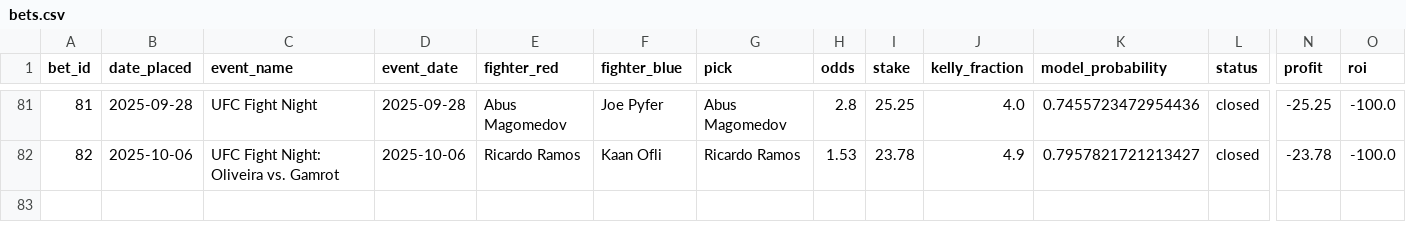
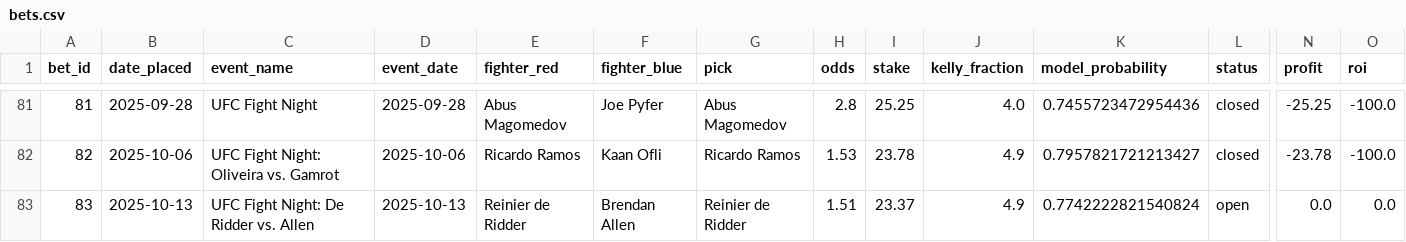
Before and after one commit to narvall018/ufc_predictor, a CSV file: bets/bets.csv, drawn as a sheet; only a part is shown, gaps mark what is left out; rows hold the shown columns only; the diff names each change by its address in the sheet, - before the commit and + after, or states it on an @@ line.

Commit message:
Add new bet #83: Reinier de Ridder @ 1.51

```diff
--- a/bets/bets.csv
+++ b/bets/bets.csv
+row 83: 83 | 2025-10-13 | UFC Fight Night: De Ridder vs. Allen | 2025-10-13 | Reinier de Ridder | Brendan Allen | Reinier de Ridder | 1.51 | 23.37 | 4.9 | 0.7742222821540824 | open | 0.0 | 0.0
```
